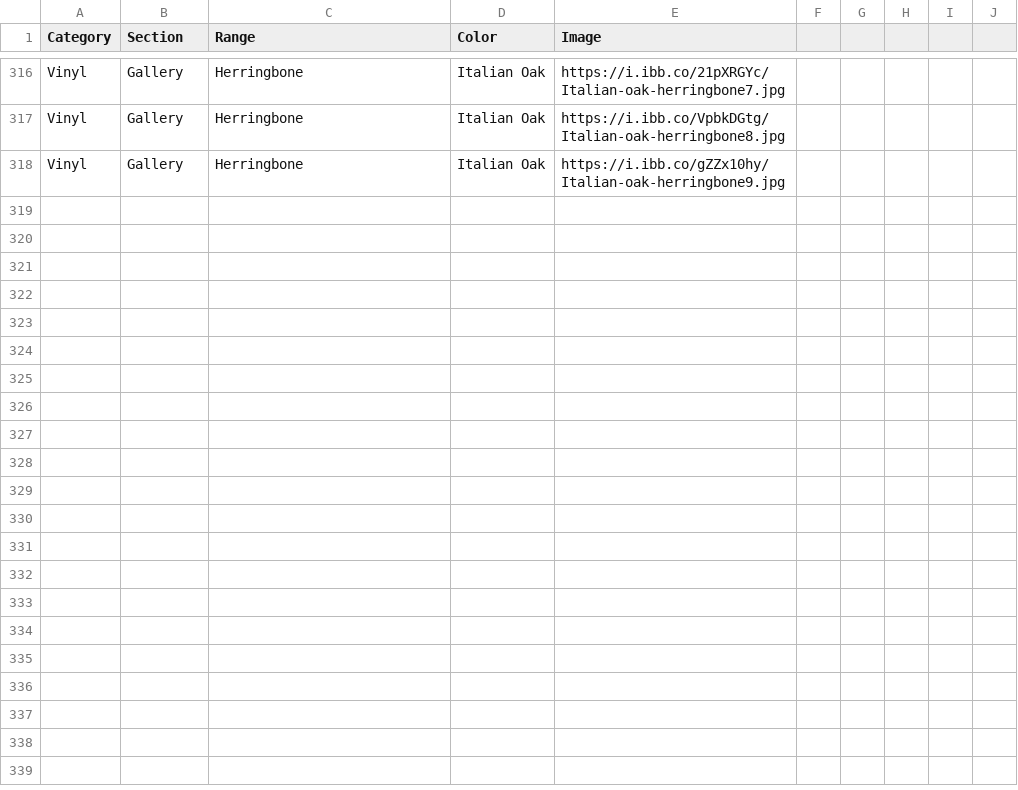
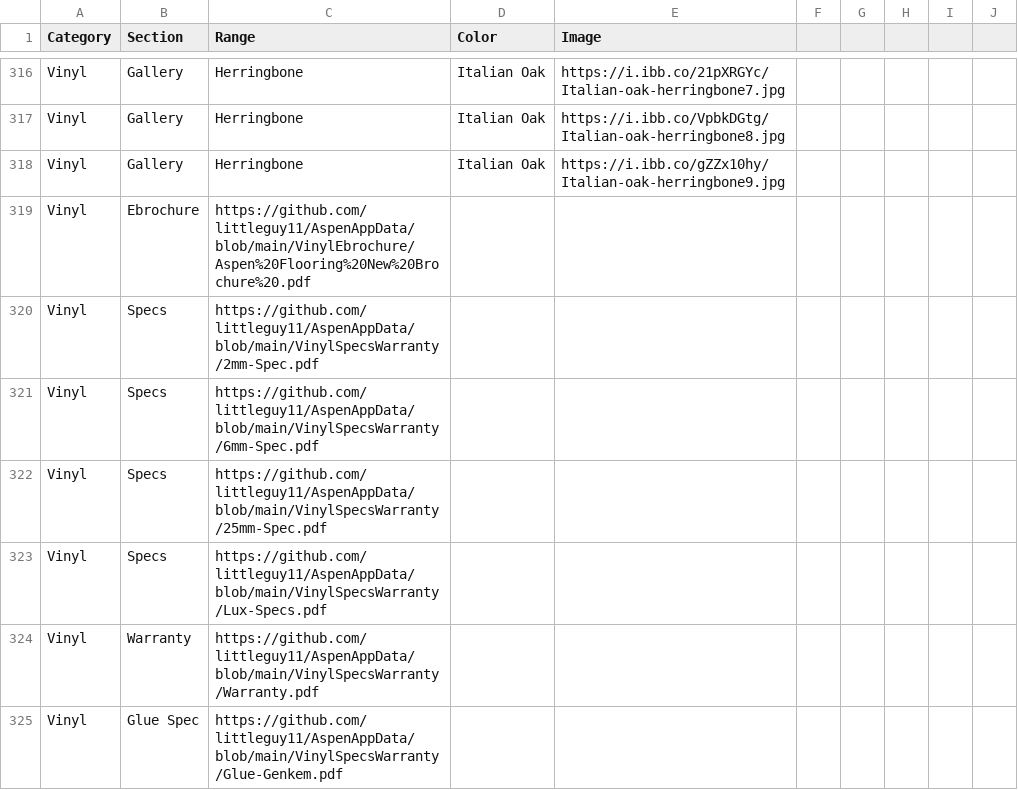
Before and after one commit to littleguy11/AspenAppData, a CSV file: CatalogData.csv, drawn as a sheet; only a part is shown, gaps mark what is left out; the diff covers the shown part only.

```diff
--- a/CatalogData.csv
+++ b/CatalogData.csv
@@ -318,0 +319,7 @@ Vinyl,Gallery,Herringbone,Italian Oak,https://i.ibb.co/gZZx10hy/Italian-oak-herr
+Vinyl,Ebrochure,https://github.com/littleguy11/AspenAppData/blob/main/VinylEbrochure/Aspen%20Flooring%20New%20Brochure%20.pdf,,
+Vinyl,Specs,https://github.com/littleguy11/AspenAppData/blob/main/VinylSpecsWarranty/2mm-Spec.pdf,,
+Vinyl,Specs,https://github.com/littleguy11/AspenAppData/blob/main/VinylSpecsWarranty/6mm-Spec.pdf,,
+Vinyl,Specs,https://github.com/littleguy11/AspenAppData/blob/main/VinylSpecsWarranty/25mm-Spec.pdf,,
+Vinyl,Specs,https://github.com/littleguy11/AspenAppData/blob/main/VinylSpecsWarranty/Lux-Specs.pdf,,
+Vinyl,Warranty,https://github.com/littleguy11/AspenAppData/blob/main/VinylSpecsWarranty/Warranty.pdf,,
+Vinyl,Glue Spec,https://github.com/littleguy11/AspenAppData/blob/main/VinylSpecsWarranty/Glue-Genkem.pdf,,
```
Also changed, not shown: 7 added rows and 45 edited cells elsewhere in this file.
